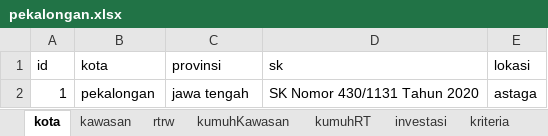
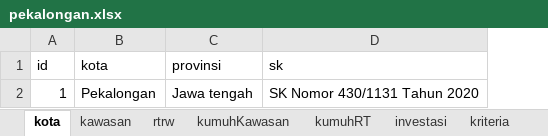
Before and after one commit to RiqqiAmru/motorkawanku, an Excel workbook: data/pekalongan.xlsx, sheet kota, drawn as a sheet; values as stored, in another font and other column widths than the file's, no borders; the diff names each change by its address in the sheet, - before the commit and + after, or states it on an @@ line.

```diff
--- a/data/pekalongan.xlsx (sheet kota)
+++ b/data/pekalongan.xlsx (sheet kota)
-column E (lokasi), row 2: astaga
-B2 (kota): pekalongan
+B2 (kota): Pekalongan
-C2 (provinsi): jawa tengah
+C2 (provinsi): Jawa tengah
```
Also changed, not shown: sheet kawasan, sheet kumuhKawasan, 19 other files.
